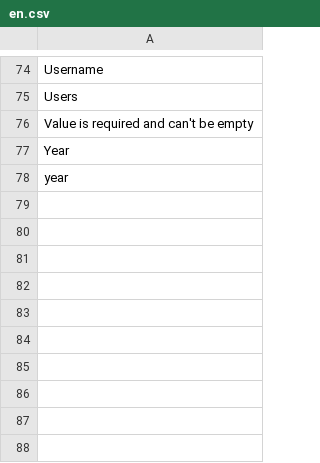
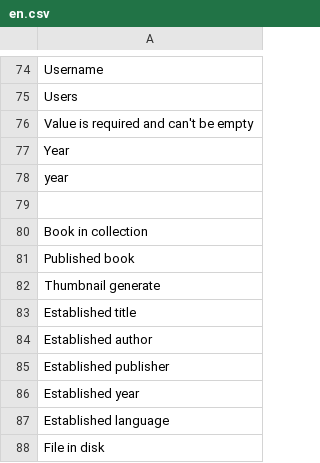
Before and after one commit to ccaballero/babel, a CSV file: i18n/en.csv, drawn as a sheet; only a part is shown, gaps mark what is left out.

```diff
--- a/i18n/en.csv
+++ b/i18n/en.csv
@@ -78 +78,11 @@
 "year"
+
+"Book in collection"
+"Published book"
+"Thumbnail generate"
+"Established title"
+"Established author"
+"Established publisher"
+"Established year"
+"Established language"
+"File in disk"
```
Also changed, not shown: i18n/es.csv, 5 other files.
